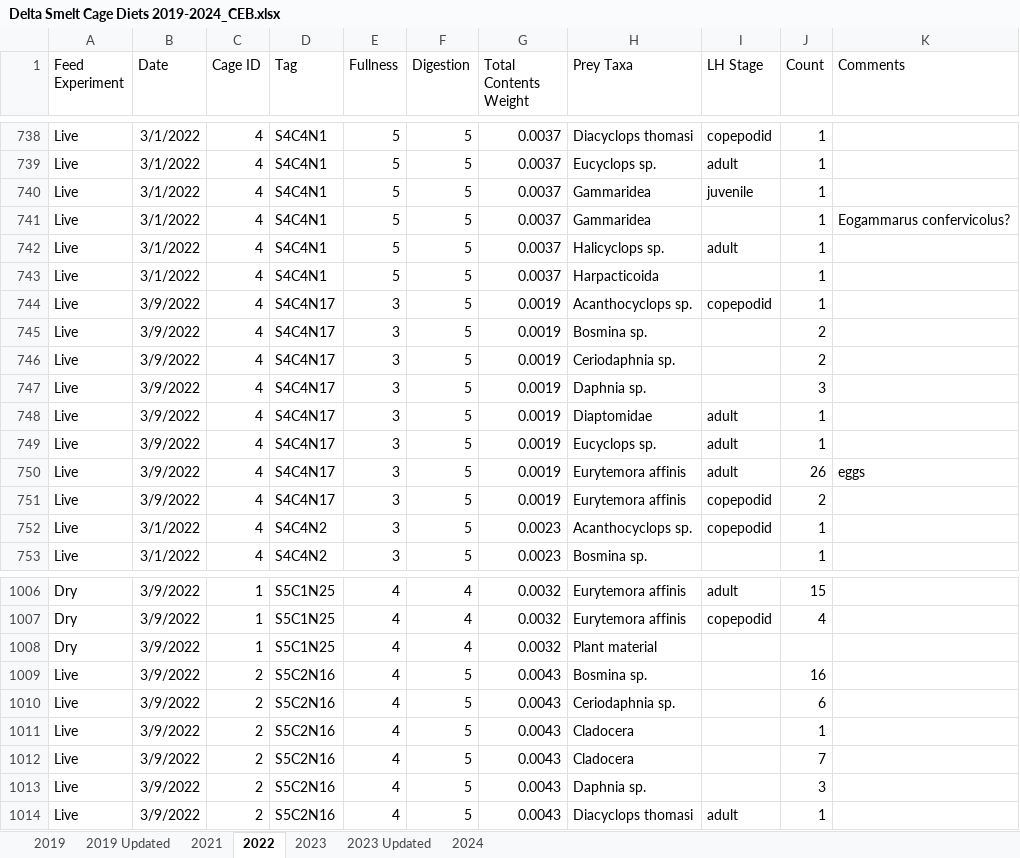
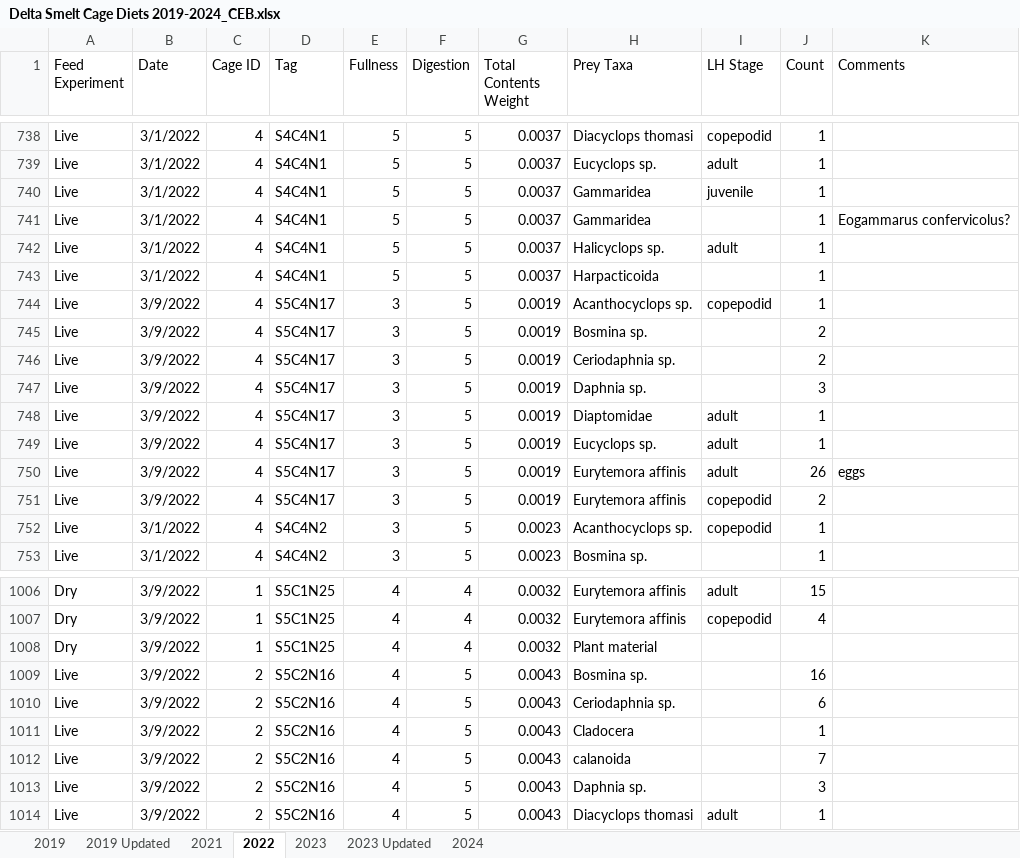
Before and after one commit to EMRR-DISE/Smelt-cages, an Excel workbook: EDIpub/Delta Smelt Cage Diets 2019-2024_CEB.xlsx, sheet 2022, drawn as a sheet; only a part is shown, gaps mark what is left out; values as stored, in another font and other column widths than the file's, no borders; charts and pictures not drawn; the diff names each change by its address in the sheet, - before the commit and + after, or states it on an @@ line.

```diff
--- a/EDIpub/Delta Smelt Cage Diets 2019-2024_CEB.xlsx (sheet 2022)
+++ b/EDIpub/Delta Smelt Cage Diets 2019-2024_CEB.xlsx (sheet 2022)
-D744:D751 (Tag): S4C4N17
+D744:D751 (Tag): S5C4N17
-H1012 (Prey Taxa): Cladocera
+H1012 (Prey Taxa): calanoida
```
Also changed, not shown: sheet 2019 Updated, hidden cells.
